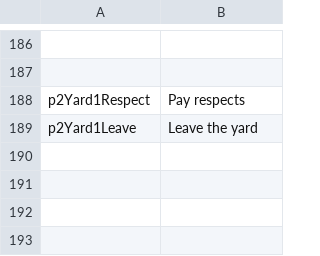
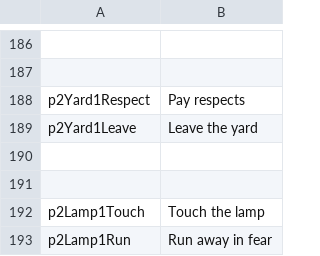
Before and after one commit to kazak29/Spooktober_2026_GameJam, a CSV file: datafiles/ui.csv, drawn as a sheet; only a part is shown, gaps mark what is left out; the diff names each change by its address in the sheet, - before the commit and + after, or states it on an @@ line.

```diff
--- a/datafiles/ui.csv
+++ b/datafiles/ui.csv
+row 190: (empty)
+row 191: (empty)
+row 192: p2Lamp1Touch | Touch the lamp
+row 193: p2Lamp1Run | Run away in fear
```
Also changed, not shown: datafiles/lines.csv, 7 other files.
